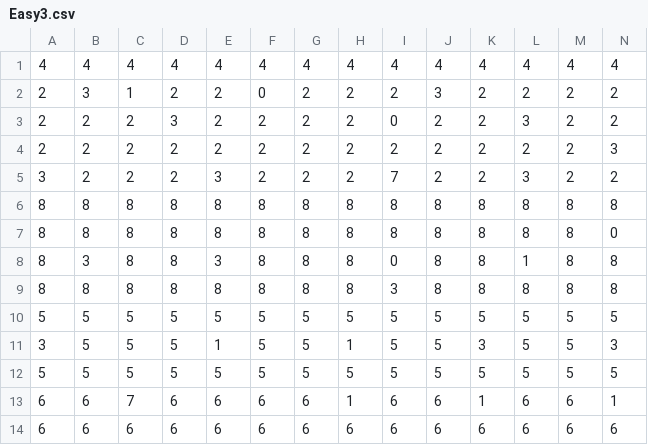
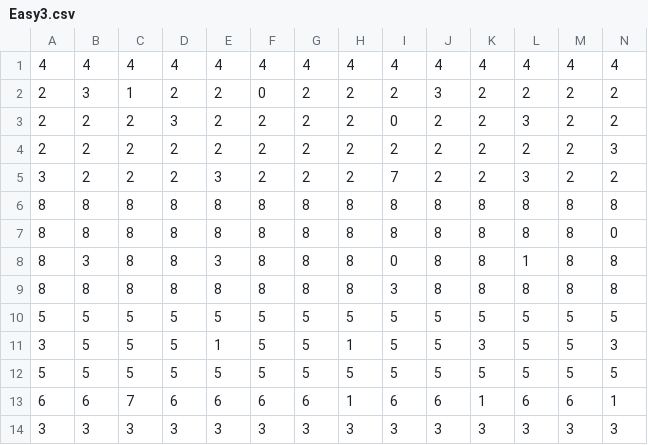
Before and after one commit to zoidbergZA/Exposure, a CSV file: Assets/DrillingGameMaps/Easy3.csv, drawn as a sheet; only a part is shown; removed rows and columns are numbered as before the commit, all else as after; rows hold the shown columns only; the diff names each change by its address in the sheet, - before the commit and + after, or states it on an @@ line.

```diff
--- a/Assets/DrillingGameMaps/Easy3.csv
+++ b/Assets/DrillingGameMaps/Easy3.csv
-row 14: 6 | 6 | 6 | 6 | 6 | 6 | 6 | 6 | 6 | 6 | 6 | 6 | 6 | 6
+row 14: 3 | 3 | 3 | 3 | 3 | 3 | 3 | 3 | 3 | 3 | 3 | 3 | 3 | 3
```
Also changed, not shown: Assets/DrillingGameMaps/Easy1.csv, Assets/DrillingGameMaps/Easy2.csv, 5 other files.
